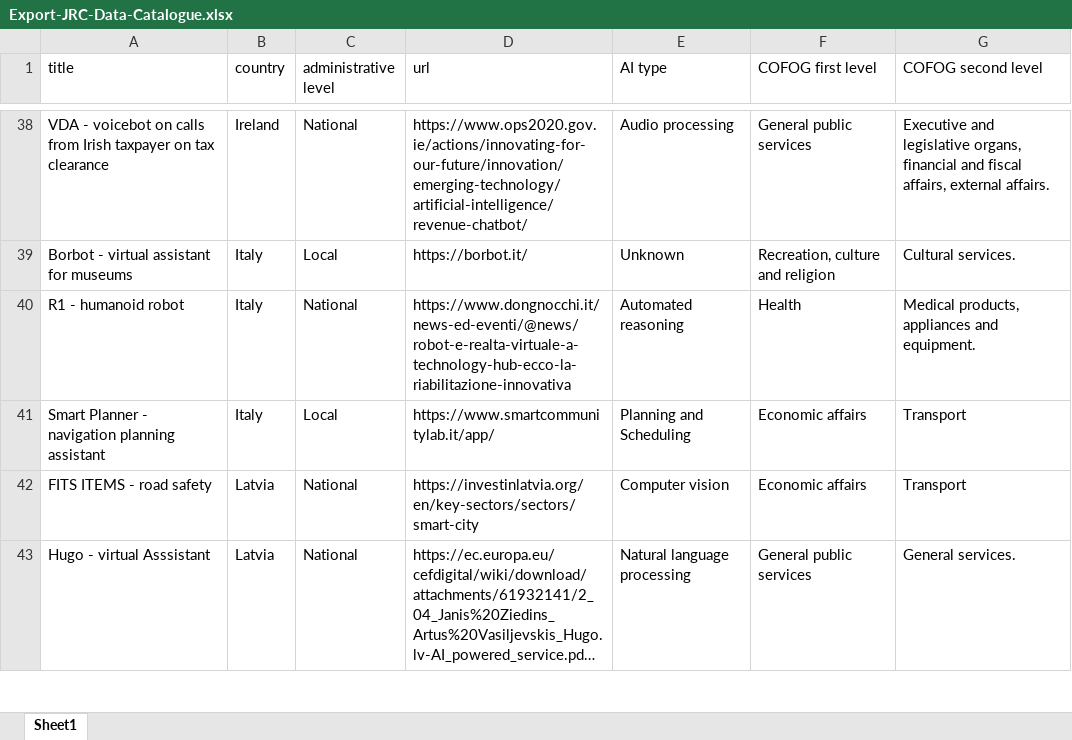
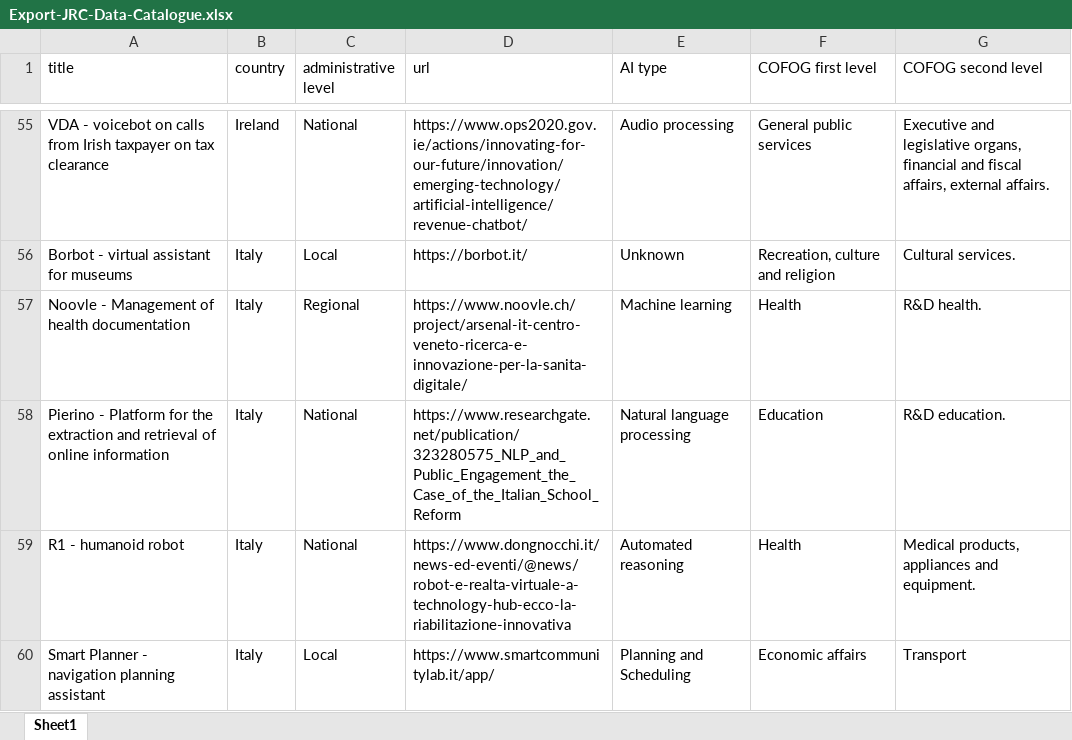
Before and after one commit to AI-Watch/AI-Watch-T6-public-data, an Excel workbook: Export-JRC-Data-Catalogue.xlsx, sheet Sheet1, drawn as a sheet; only a part is shown, gaps mark what is left out; the shorter side is filled out with more unchanged rows; long unchanged cells end in …; values as stored, in another font and other column widths than the file's, no borders; the diff covers the shown part only; the diff names each change by its address in the sheet, - before the commit and + after, or states it on an @@ line.

```diff
--- a/Export-JRC-Data-Catalogue.xlsx (sheet Sheet1)
+++ b/Export-JRC-Data-Catalogue.xlsx (sheet Sheet1)
+row 57: Noovle - Management of health documentation | Italy | Regional | https://www.noovle.ch/project/arsenal-it-centro-veneto-ricerca-e-innovazione-per-la-sanita-digitale/ | Machine learning | Health | R&D health.
+row 58: Pierino - PIatform for the extraction and retrieval of online information | Italy | National | https://www.researchgate.net/publication/323280575_NLP_and_Public_Engagement_the_Case_of_the_Italian_School_Reform | Natural language processing | Education | R&D education.
```
Also changed, not shown: 19 added rows and 5 edited cells elsewhere in this sheet, 5 other files.
